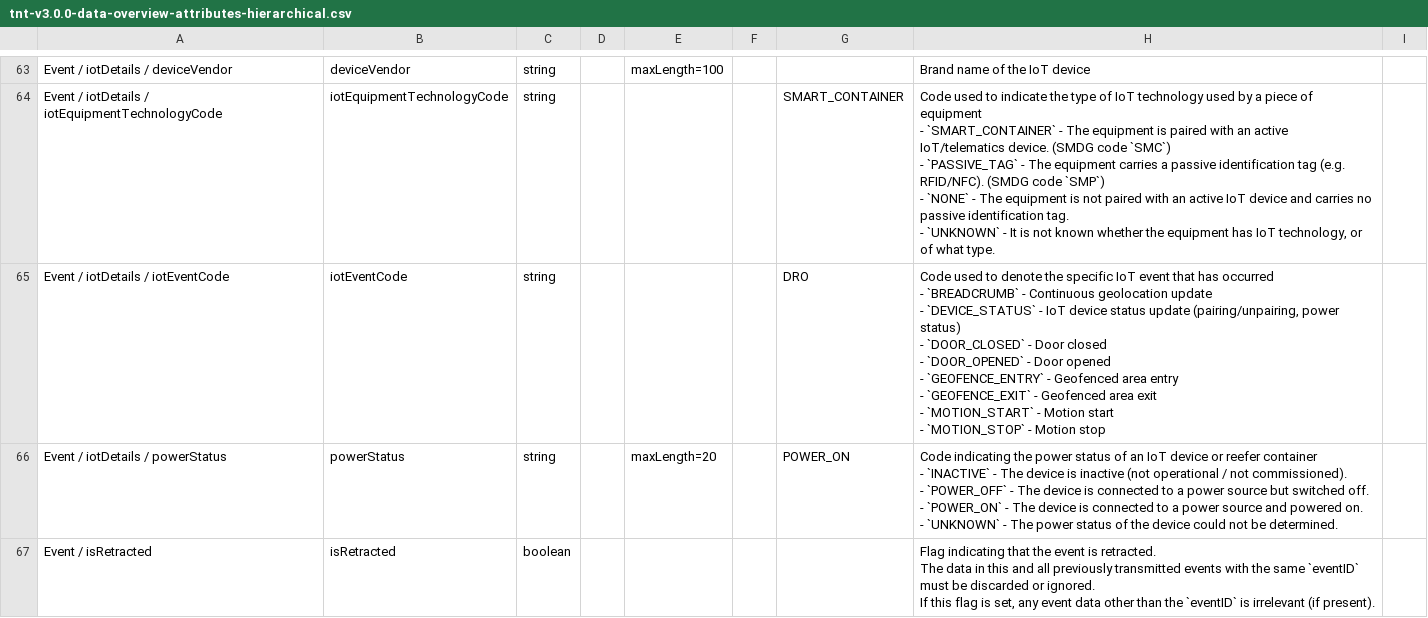
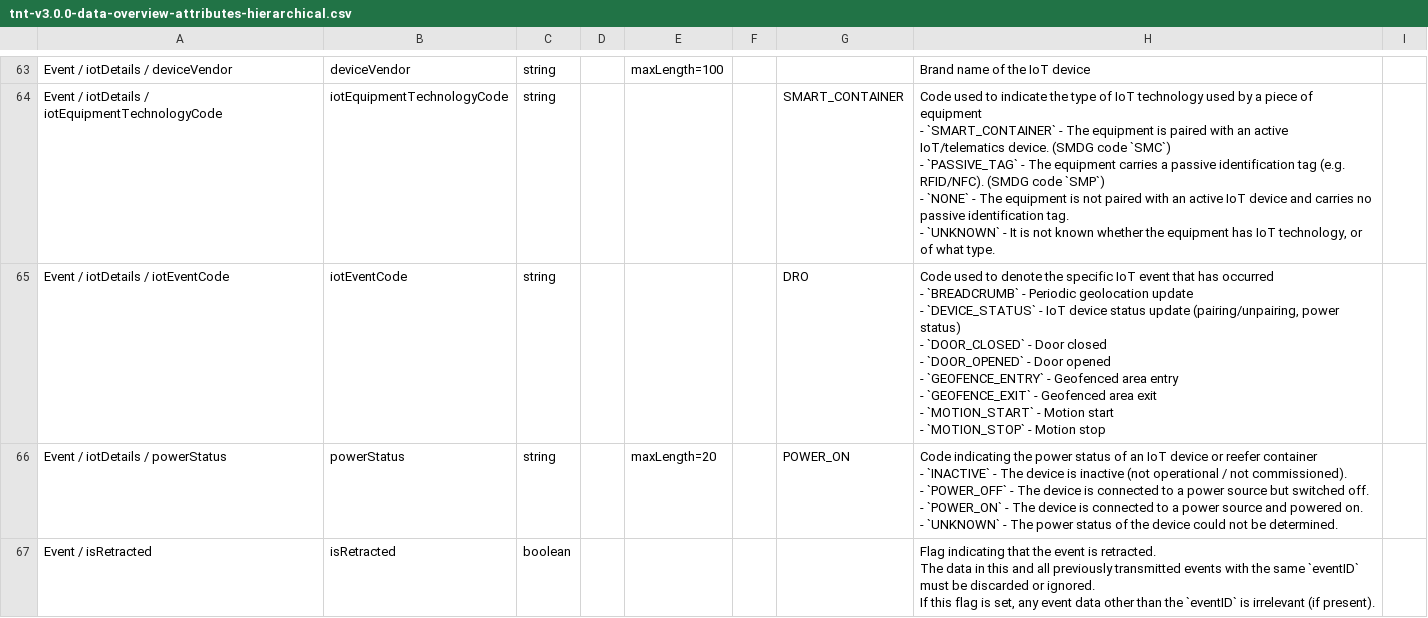
Before and after one commit to dcsaorg/DCSA-Information-Model, a CSV file: generated-resources/standards/tnt/v300/tnt-v3.0.0-data-overview-attributes-hierarchical.csv, drawn as a sheet; only a part is shown, gaps mark what is left out; the diff names each change by its address in the sheet, - before the commit and + after, or states it on an @@ line.

Commit message:
SD-2746 TNT 300 breadcrumb description update

```diff
--- a/generated-resources/standards/tnt/v300/tnt-v3.0.0-data-overview-attributes-hierarchical.csv
+++ b/generated-resources/standards/tnt/v300/tnt-v3.0.0-data-overview-attributes-hierarchical.csv
-H65: …`BREADCRUMB` - Continuous geolocation update…
+H65: …`BREADCRUMB` - Periodic geolocation update…
```
Also changed, not shown: generated-resources/standards/tnt/v300/tnt-v3.0.0-data-overview-attributes-normalized.csv, 2 other files.
